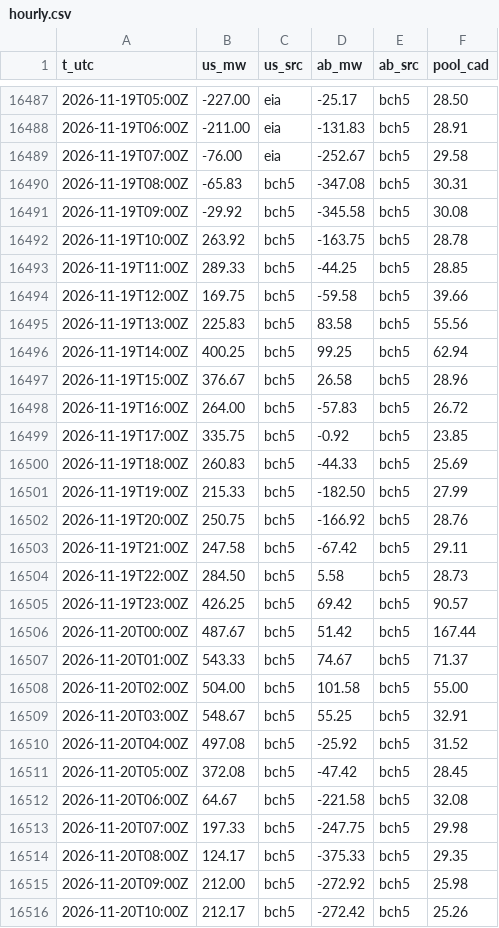
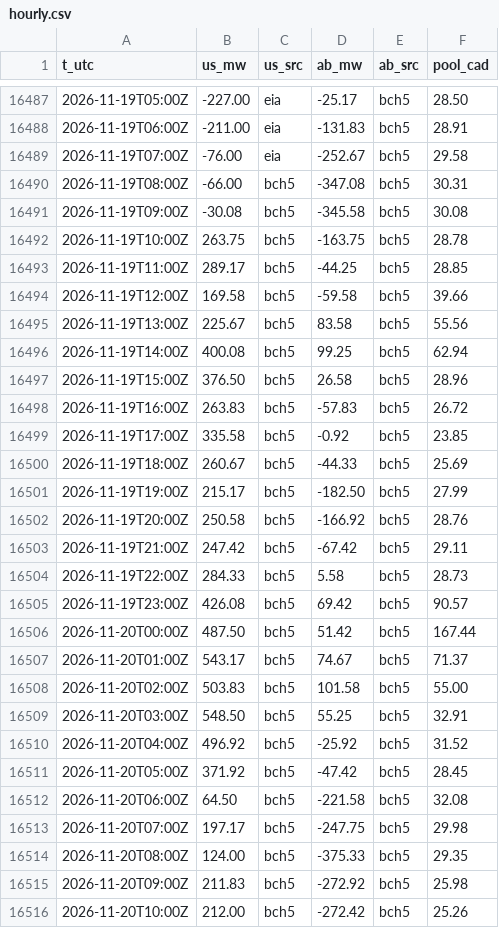
Before and after one commit to warrenboyle/bc-powerflow, a CSV file: docs/hourly.csv, drawn as a sheet; only a part is shown, gaps mark what is left out; the diff covers the shown part only.

Commit message:
data update

```diff
--- a/docs/hourly.csv
+++ b/docs/hourly.csv
@@ -16489,28 +16489,28 @@ t_utc,us_mw,us_src,ab_mw,ab_src,pool_cad
 2026-11-19T07:00Z,-76.00,eia,-252.67,bch5,29.58
-2026-11-19T08:00Z,-65.83,bch5,-347.08,bch5,30.31
-2026-11-19T09:00Z,-29.92,bch5,-345.58,bch5,30.08
-2026-11-19T10:00Z,263.92,bch5,-163.75,bch5,28.78
-2026-11-19T11:00Z,289.33,bch5,-44.25,bch5,28.85
-2026-11-19T12:00Z,169.75,bch5,-59.58,bch5,39.66
-2026-11-19T13:00Z,225.83,bch5,83.58,bch5,55.56
-2026-11-19T14:00Z,400.25,bch5,99.25,bch5,62.94
-2026-11-19T15:00Z,376.67,bch5,26.58,bch5,28.96
-2026-11-19T16:00Z,264.00,bch5,-57.83,bch5,26.72
-2026-11-19T17:00Z,335.75,bch5,-0.92,bch5,23.85
-2026-11-19T18:00Z,260.83,bch5,-44.33,bch5,25.69
-2026-11-19T19:00Z,215.33,bch5,-182.50,bch5,27.99
-2026-11-19T20:00Z,250.75,bch5,-166.92,bch5,28.76
-2026-11-19T21:00Z,247.58,bch5,-67.42,bch5,29.11
-2026-11-19T22:00Z,284.50,bch5,5.58,bch5,28.73
-2026-11-19T23:00Z,426.25,bch5,69.42,bch5,90.57
-2026-11-20T00:00Z,487.67,bch5,51.42,bch5,167.44
-2026-11-20T01:00Z,543.33,bch5,74.67,bch5,71.37
-2026-11-20T02:00Z,504.00,bch5,101.58,bch5,55.00
-2026-11-20T03:00Z,548.67,bch5,55.25,bch5,32.91
-2026-11-20T04:00Z,497.08,bch5,-25.92,bch5,31.52
-2026-11-20T05:00Z,372.08,bch5,-47.42,bch5,28.45
-2026-11-20T06:00Z,64.67,bch5,-221.58,bch5,32.08
-2026-11-20T07:00Z,197.33,bch5,-247.75,bch5,29.98
-2026-11-20T08:00Z,124.17,bch5,-375.33,bch5,29.35
-2026-11-20T09:00Z,212.00,bch5,-272.92,bch5,25.98
-2026-11-20T10:00Z,212.17,bch5,-272.42,bch5,25.26
+2026-11-19T08:00Z,-66.00,bch5,-347.08,bch5,30.31
+2026-11-19T09:00Z,-30.08,bch5,-345.58,bch5,30.08
+2026-11-19T10:00Z,263.75,bch5,-163.75,bch5,28.78
+2026-11-19T11:00Z,289.17,bch5,-44.25,bch5,28.85
+2026-11-19T12:00Z,169.58,bch5,-59.58,bch5,39.66
+2026-11-19T13:00Z,225.67,bch5,83.58,bch5,55.56
+2026-11-19T14:00Z,400.08,bch5,99.25,bch5,62.94
+2026-11-19T15:00Z,376.50,bch5,26.58,bch5,28.96
+2026-11-19T16:00Z,263.83,bch5,-57.83,bch5,26.72
+2026-11-19T17:00Z,335.58,bch5,-0.92,bch5,23.85
+2026-11-19T18:00Z,260.67,bch5,-44.33,bch5,25.69
+2026-11-19T19:00Z,215.17,bch5,-182.50,bch5,27.99
+2026-11-19T20:00Z,250.58,bch5,-166.92,bch5,28.76
+2026-11-19T21:00Z,247.42,bch5,-67.42,bch5,29.11
+2026-11-19T22:00Z,284.33,bch5,5.58,bch5,28.73
+2026-11-19T23:00Z,426.08,bch5,69.42,bch5,90.57
+2026-11-20T00:00Z,487.50,bch5,51.42,bch5,167.44
+2026-11-20T01:00Z,543.17,bch5,74.67,bch5,71.37
+2026-11-20T02:00Z,503.83,bch5,101.58,bch5,55.00
+2026-11-20T03:00Z,548.50,bch5,55.25,bch5,32.91
+2026-11-20T04:00Z,496.92,bch5,-25.92,bch5,31.52
+2026-11-20T05:00Z,371.92,bch5,-47.42,bch5,28.45
+2026-11-20T06:00Z,64.50,bch5,-221.58,bch5,32.08
+2026-11-20T07:00Z,197.17,bch5,-247.75,bch5,29.98
+2026-11-20T08:00Z,124.00,bch5,-375.33,bch5,29.35
+2026-11-20T09:00Z,211.83,bch5,-272.92,bch5,25.98
+2026-11-20T10:00Z,212.00,bch5,-272.42,bch5,25.26
```
Also changed, not shown: 1 added row and 17 edited cells elsewhere in this file, docs/source_compare.csv, 4 other files.
